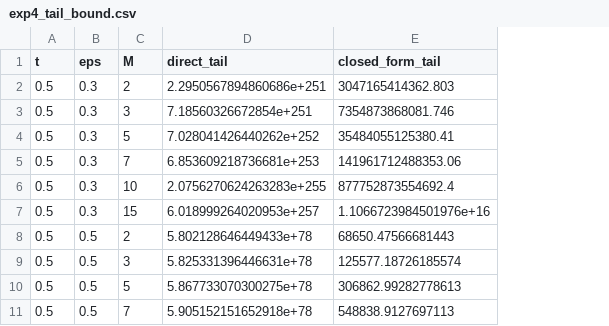
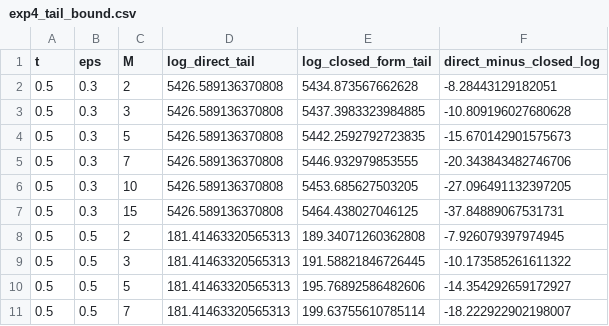
Before and after one commit to QuantCodeAutomata/convergence-rates-for-truncated-and-discretised-signature-expansions-20261113-090301-947857, a CSV file: results/exp4_tail_bound.csv, drawn as a sheet; only a part is shown; removed rows and columns are numbered as before the commit, all else as after; the diff names each change by its address in the sheet, - before the commit and + after, or states it on an @@ line.

Commit message:
Add README, AGENTS, RESULTS.md and reproduce.sh; finalize exp3/exp5/exp6 outputs

```diff
--- a/results/exp4_tail_bound.csv
+++ b/results/exp4_tail_bound.csv
-column D (direct_tail), rows 2-11: 2.2950567894860686e+251 | 7.18560326672854e+251 | 7.028041426440262e+252 | 6.853609218736681e+253 | 2.0756270624263283e+255 | 6.018999264020953e+257 | 5.802128646449433e+78 | 5.825331396446631e+78 | 5.867733070300275e+78 | 5.905152151652918e+78
-column E (closed_form_tail), rows 2-11: 3047165414362.803 | 7354873868081.746 | 35484055125380.41 | 141961712488353.06 | 877752873554692.4 | 1.1066723984501976e+16 | 68650.47566681443 | 125577.18726185574 | 306862.99282778613 | 548838.9127697113
+column D (log_direct_tail), rows 2-11: 5426.589136370808 | 5426.589136370808 | 5426.589136370808 | 5426.589136370808 | 5426.589136370808 | 5426.589136370808 | 181.41463320565313 | 181.41463320565313 | 181.41463320565313 | 181.41463320565313
+column E (log_closed_form_tail), rows 2-11: 5434.873567662628 | 5437.3983323984885 | 5442.2592792723835 | 5446.932979853555 | 5453.685627503205 | 5464.438027046125 | 189.34071260362808 | 191.58821846726445 | 195.76892586482606 | 199.63755610785114
+column F (direct_minus_closed_log), rows 2-11: -8.28443129182051 | -10.809196027680628 | -15.670142901575673 | -20.343843482746706 | -27.096491132397205 | -37.84889067531731 | -7.926079397974945 | -10.173585261611322 | -14.354292659172927 | -18.222922902198007
```
Also changed, not shown: results/exp1_truncation_error.csv, 23 other files.
